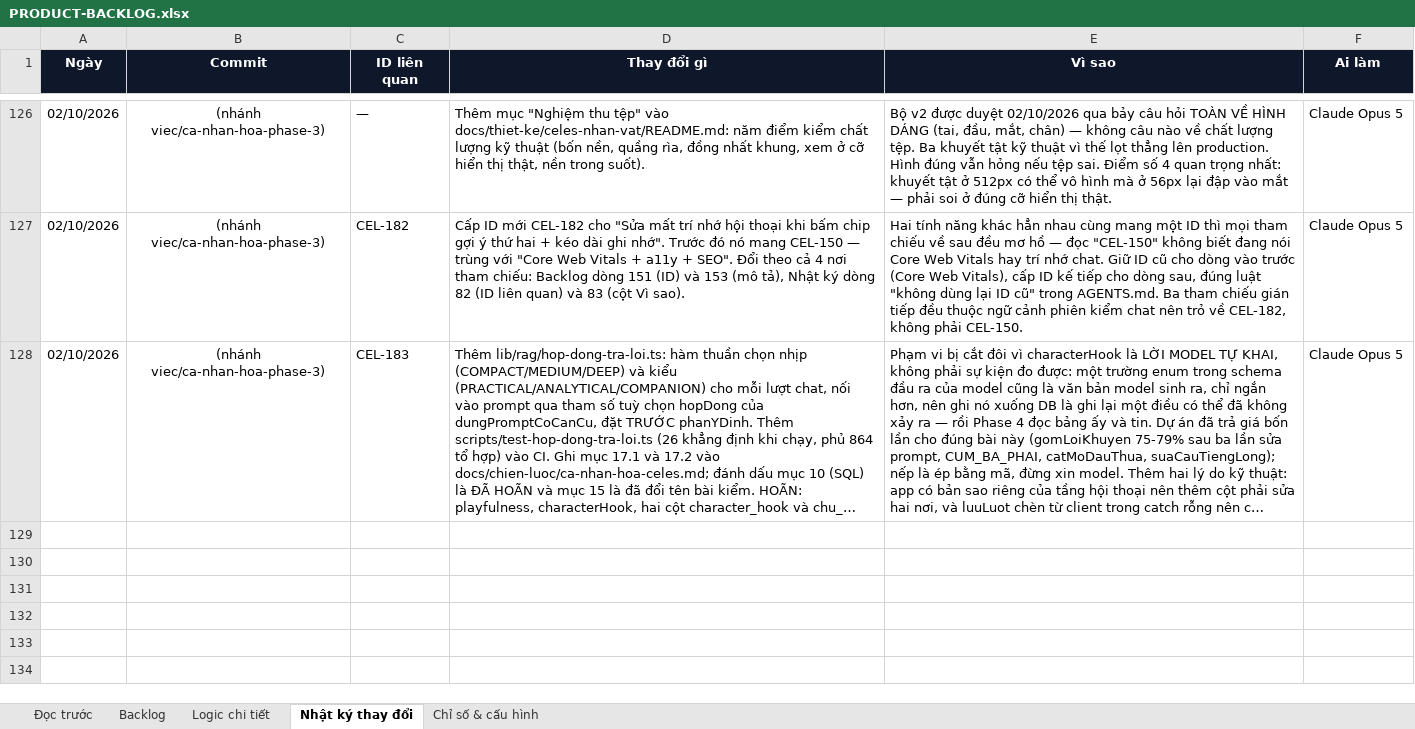
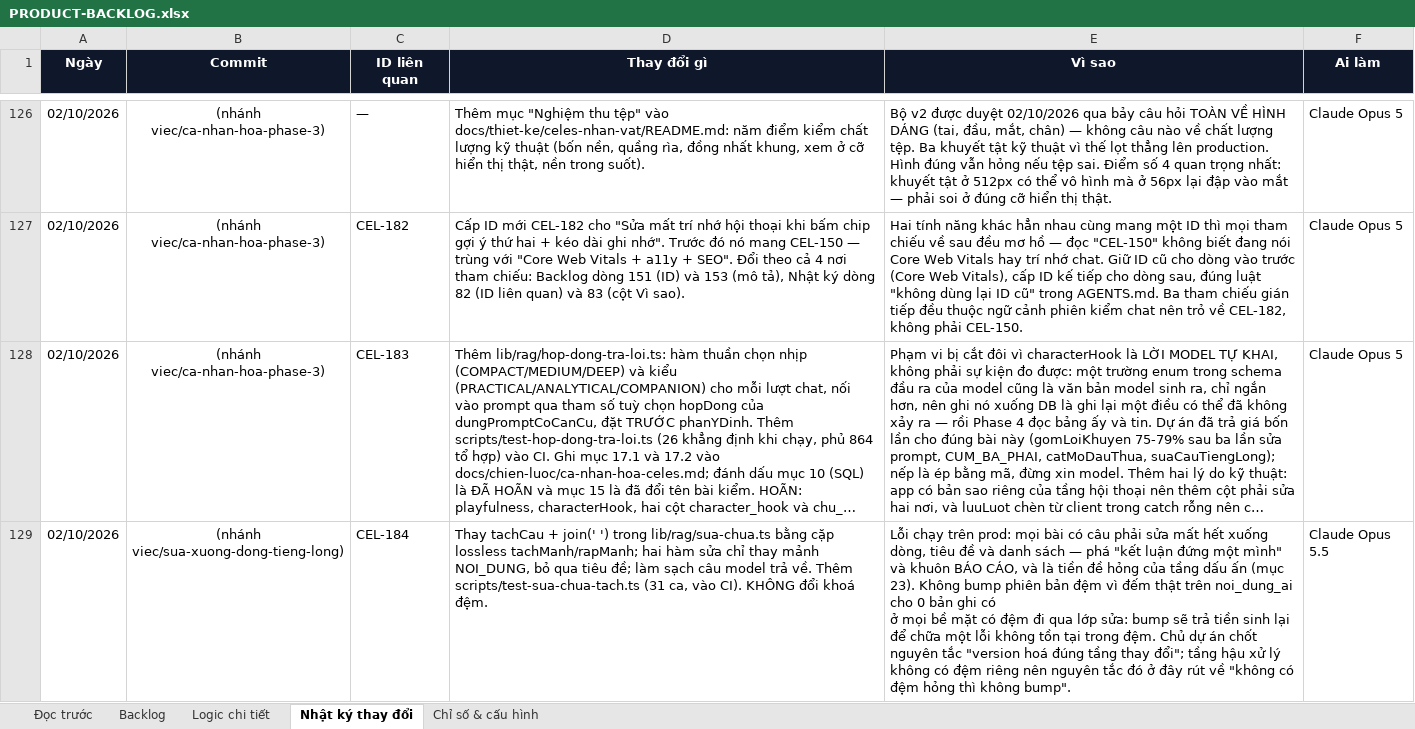
Before and after one commit to Hieuzz05/Celestia-tuvi, an Excel workbook: PRODUCT-BACKLOG.xlsx, sheet Nhật ký thay đổi, drawn as a sheet; only a part is shown, gaps mark what is left out; long unchanged cells end in …; values as stored, in another font and other column widths than the file's, no borders; ↵ is a line break in a cell; the diff names each change by its address in the sheet, - before the commit and + after, or states it on an @@ line.

```diff
--- a/PRODUCT-BACKLOG.xlsx (sheet Nhật ký thay đổi)
+++ b/PRODUCT-BACKLOG.xlsx (sheet Nhật ký thay đổi)
+row 129: 02/10/2026 | (nhánh viec/sua-xuong-dong-tieng-long) | CEL-184 | Thay tachCau + join(' ') trong lib/rag/sua-chua.ts bằng cặp lossless tachManh/rapManh; hai hàm sửa chỉ thay mảnh NOI_DUNG, bỏ qua tiêu đề; làm sạch câu model trả về. Thêm scripts/test-sua-chua-tach.ts (31 ca, vào CI). KHÔNG đổi khoá đệm. | Lỗi chạy trên prod: mọi bài có câu phải sửa mất hết xuống dòng, tiêu đề và danh sách — phá "kết luận đứng một mình" và khuôn BÁO CÁO, và là tiền đề hỏng của tầng dấu ấn (mục 23). Không bump phiên bản đệm vì đếm thật trên noi_dung_ai cho 0 bản ghi có ↵ ở mọi bề mặt có đệm đi qua lớp sửa: bump sẽ trả tiền sinh lại để chữa một lỗi không tồn tại trong đệm. Chủ dự án chốt nguyên tắc "version hoá đúng tầng thay đổi"; tầng hậu xử lý không có đệm riêng nên nguyên tắc đó ở đây rút về "không có đệm hỏng thì không bump". | Claude Opus 5.5
```
Also changed, not shown: sheet Logic chi tiết, sheet Backlog, 4 other files.
